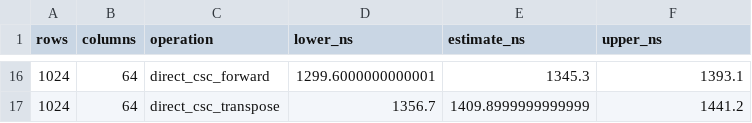
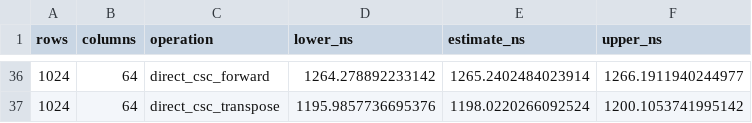
Before and after one commit to jolars/lazymatrix, a CSV file: benches/submatrix/timings.csv, drawn as a sheet; only a part is shown, gaps mark what is left out; the diff covers the shown part only.

```diff
--- a/benches/submatrix/timings.csv
+++ b/benches/submatrix/timings.csv
@@ -16,2 +36,2 @@ rows,columns,operation,lower_ns,estimate_ns,upper_ns
-1024,64,direct_csc_forward,1299.6000000000001,1345.3,1393.1
-1024,64,direct_csc_transpose,1356.7,1409.8999999999999,1441.2
+1024,64,direct_csc_forward,1264.278892233142,1265.2402484023914,1266.1911940244977
+1024,64,direct_csc_transpose,1195.9857736695376,1198.0220266092524,1200.1053741995142
```
Also changed, not shown: 20 added rows and 42 edited cells elsewhere in this file, benches/submatrix/allocations.csv, 17 other files.
